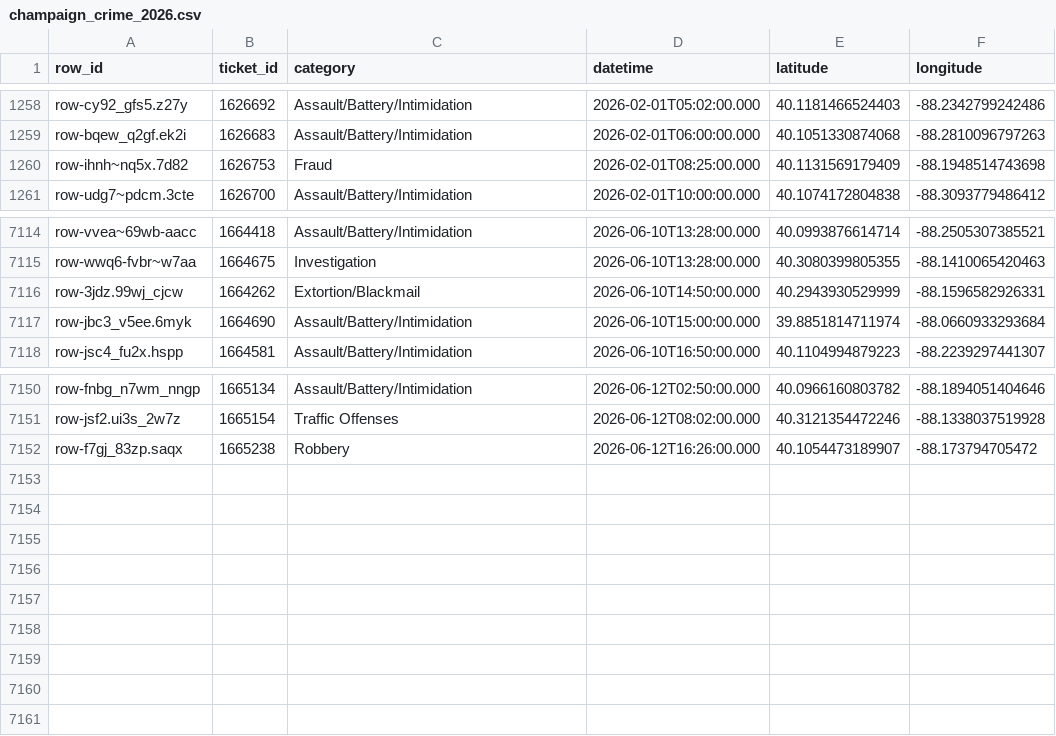
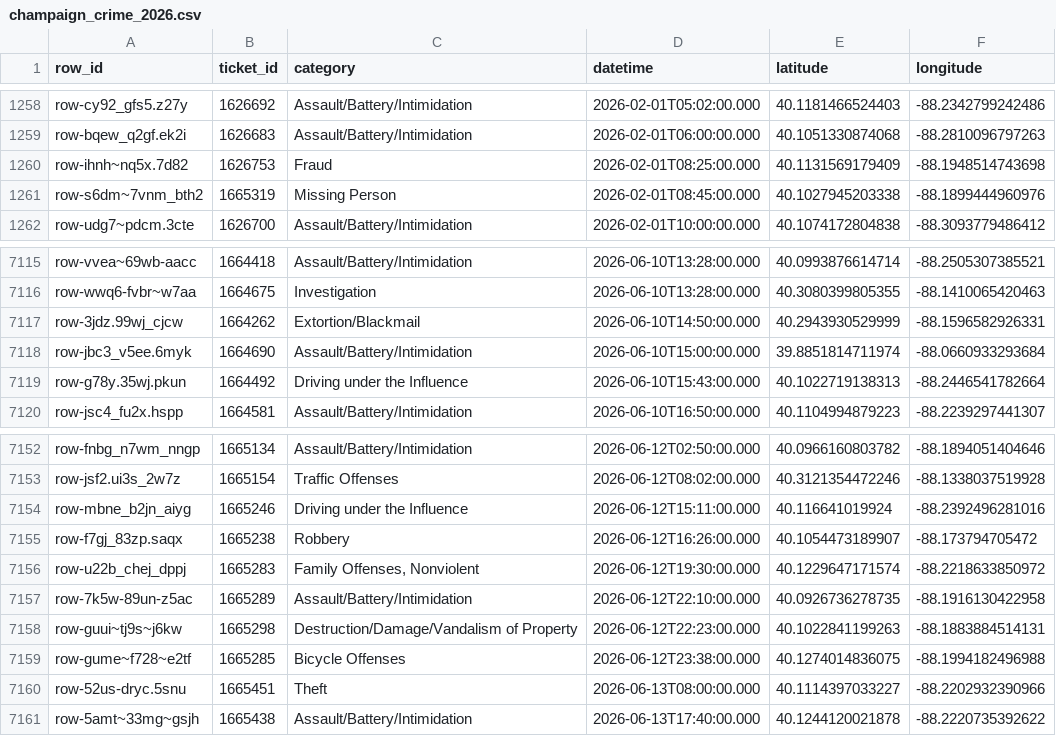
Before and after one commit to YunfanKang/champaign-crime-map, a CSV file: champaign_crime_2026.csv, drawn as a sheet; only a part is shown, gaps mark what is left out; the diff names each change by its address in the sheet, - before the commit and + after, or states it on an @@ line.

```diff
--- a/champaign_crime_2026.csv
+++ b/champaign_crime_2026.csv
+row 1261: row-s6dm~7vnm_bth2 | 1665319 | Missing Person | 2026-02-01T08:45:00.000 | 40.1027945203338 | -88.1899444960976
+row 7119: row-g78y.35wj.pkun | 1664492 | Driving under the Influence | 2026-06-10T15:43:00.000 | 40.1022719138313 | -88.2446541782664
+row 7154: row-mbne_b2jn_aiyg | 1665246 | Driving under the Influence | 2026-06-12T15:11:00.000 | 40.116641019924 | -88.2392496281016
+row 7156: row-u22b_chej_dppj | 1665283 | Family Offenses, Nonviolent | 2026-06-12T19:30:00.000 | 40.1229647171574 | -88.2218633850972
+row 7157: row-7k5w-89un-z5ac | 1665289 | Assault/Battery/Intimidation | 2026-06-12T22:10:00.000 | 40.0926736278735 | -88.1916130422958
+row 7158: row-guui~tj9s~j6kw | 1665298 | Destruction/Damage/Vandalism of Property | 2026-06-12T22:23:00.000 | 40.1022841199263 | -88.1883884514131
+row 7159: row-gume~f728~e2tf | 1665285 | Bicycle Offenses | 2026-06-12T23:38:00.000 | 40.1274014836075 | -88.1994182496988
+row 7160: row-52us-dryc.5snu | 1665451 | Theft | 2026-06-13T08:00:00.000 | 40.1114397033227 | -88.2202932390966
+row 7161: row-5amt~33mg~gsjh | 1665438 | Assault/Battery/Intimidation | 2026-06-13T17:40:00.000 | 40.1244120021878 | -88.2220735392622
```
Also changed, not shown: 3 other files.
